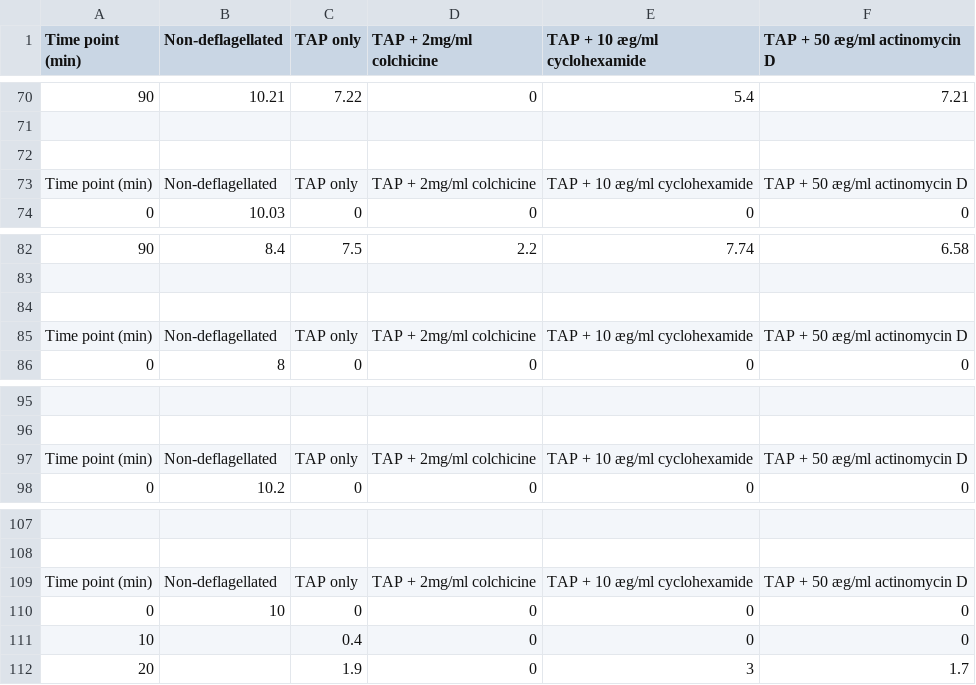
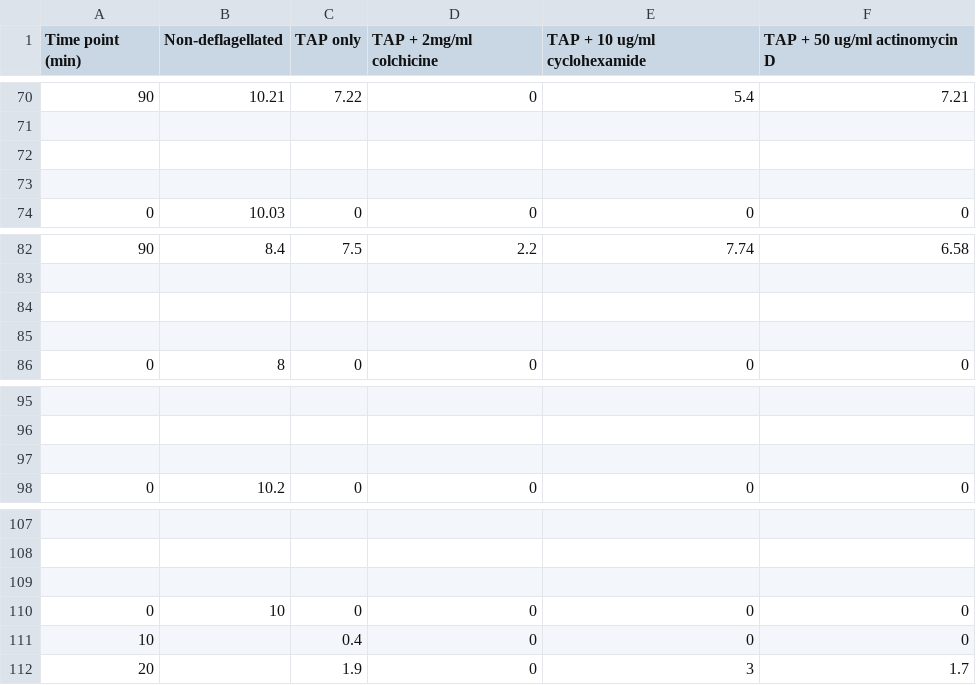
Before and after one commit to WACKE127/R, a CSV file: LabCharts/flagella_data.csv, drawn as a sheet; only a part is shown, gaps mark what is left out; the diff covers the shown part only; the diff names each change by its address in the sheet, - before the commit and + after, or states it on an @@ line.

```diff
--- a/LabCharts/flagella_data.csv
+++ b/LabCharts/flagella_data.csv
-E1: TAP + 10 æg/ml cyclohexamide
+E1: TAP + 10 ug/ml cyclohexamide
-F1: TAP + 50 æg/ml actinomycin D
+F1: TAP + 50 ug/ml actinomycin D
-row 73: Time point (min) | Non-deflagellated | TAP only | TAP + 2mg/ml colchicine | TAP + 10 æg/ml cyclohexamide | TAP + 50 æg/ml actinomycin D
+row 73: (empty)
-row 85: Time point (min) | Non-deflagellated | TAP only | TAP + 2mg/ml colchicine | TAP + 10 æg/ml cyclohexamide | TAP + 50 æg/ml actinomycin D
+row 85: (empty)
-row 97: Time point (min) | Non-deflagellated | TAP only | TAP + 2mg/ml colchicine | TAP + 10 æg/ml cyclohexamide | TAP + 50 æg/ml actinomycin D
+row 97: (empty)
-row 109: Time point (min) | Non-deflagellated | TAP only | TAP + 2mg/ml colchicine | TAP + 10 æg/ml cyclohexamide | TAP + 50 æg/ml actinomycin D
+row 109: (empty)
```
Also changed, not shown: 30 edited cells elsewhere in this file, 2 other files.
